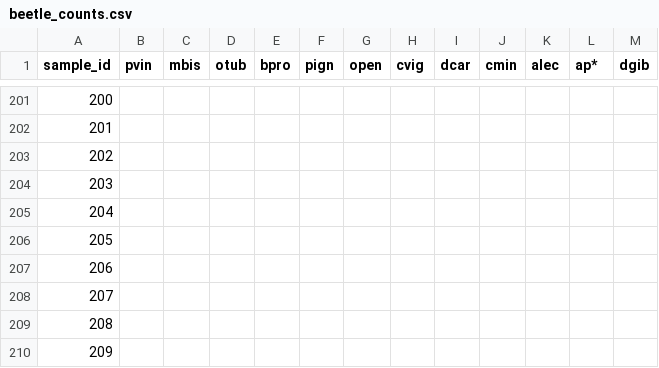
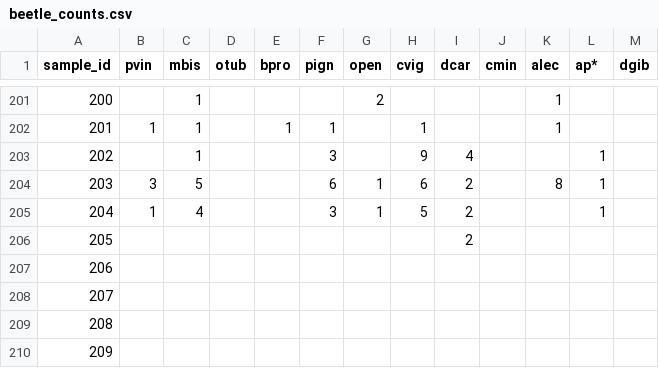
Before and after one commit to BrunaLab/corridor_beetles, a CSV file: corridor_docs/eric_ms_thesis/ms_data/data_raw/beetle_counts.csv, drawn as a sheet; only a part is shown, gaps mark what is left out; the diff covers the shown part only; the diff names each change by its address in the sheet, - before the commit and + after, or states it on an @@ line.

```diff
--- a/corridor_docs/eric_ms_thesis/ms_data/data_raw/beetle_counts.csv
+++ b/corridor_docs/eric_ms_thesis/ms_data/data_raw/beetle_counts.csv
-C201:C203 (mbis): (empty)
+C201:C203 (mbis): 1
-G201 (open): (empty)
+G201 (open): 2
-K201:K202 (alec): (empty)
+K201:K202 (alec): 1
-B202 (pvin): (empty)
+B202 (pvin): 1
-E202 (bpro): (empty)
+E202 (bpro): 1
-F202 (pign): (empty)
+F202 (pign): 1
-H202 (cvig): (empty)
+H202 (cvig): 1
-F203 (pign): (empty)
+F203 (pign): 3
-H203 (cvig): (empty)
+H203 (cvig): 9
-I203 (dcar): (empty)
+I203 (dcar): 4
-L203:L205 (ap*): (empty)
+L203:L205 (ap*): 1
-B204 (pvin): (empty)
+B204 (pvin): 3
-C204 (mbis): (empty)
+C204 (mbis): 5
-F204 (pign): (empty)
+F204 (pign): 6
-G204:G205 (open): (empty)
+G204:G205 (open): 1
-H204 (cvig): (empty)
+H204 (cvig): 6
-I204:I206 (dcar): (empty)
+I204:I206 (dcar): 2
-K204 (alec): (empty)
+K204 (alec): 8
-B205 (pvin): (empty)
+B205 (pvin): 1
-C205 (mbis): (empty)
+C205 (mbis): 4
-F205 (pign): (empty)
+F205 (pign): 3
-H205 (cvig): (empty)
+H205 (cvig): 5
```
Also changed, not shown: 35 edited cells elsewhere in this file.
